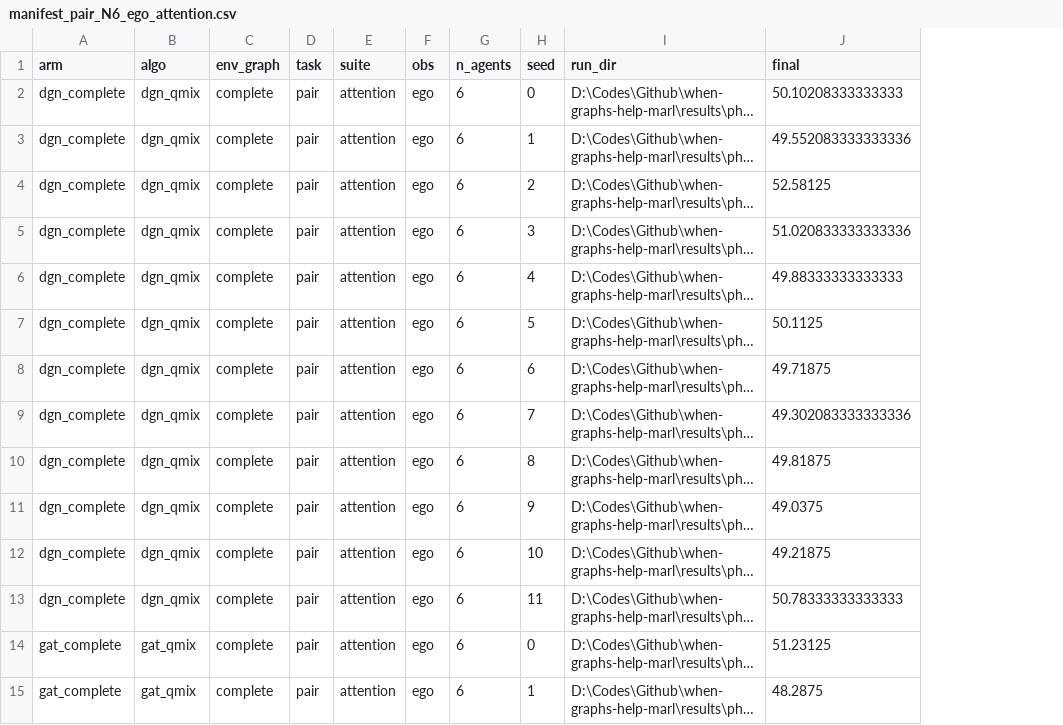
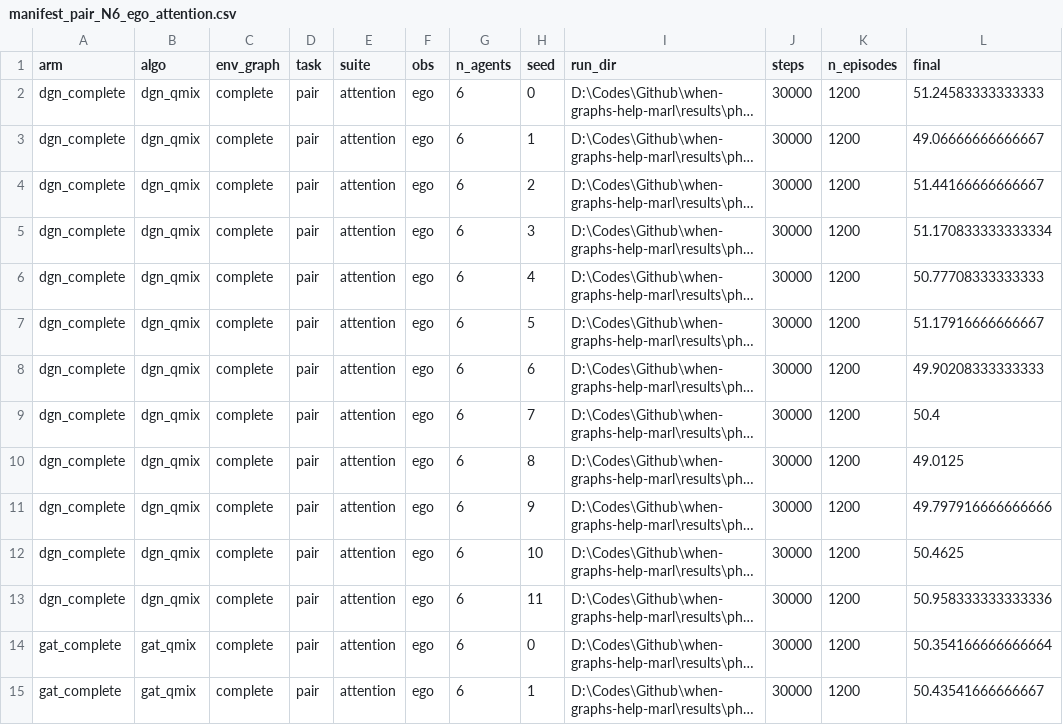
Before and after one commit to Evasion-OC/when-graphs-help-marl, a CSV file: results/phaseC/manifest_pair_N6_ego_attention.csv, drawn as a sheet; only a part is shown; long unchanged cells end in …; addresses are those after the commit; the diff covers the shown part only; the diff names each change by its address in the sheet, - before the commit and + after, or states it on an @@ line.

```diff
--- a/results/phaseC/manifest_pair_N6_ego_attention.csv
+++ b/results/phaseC/manifest_pair_N6_ego_attention.csv
+column J (steps), rows 2-15: all 30000
+column K (n_episodes), rows 2-15: all 1200
-L2 (final): 50.10208333333333
+L2 (final): 51.24583333333333
-L3 (final): 49.552083333333336
+L3 (final): 49.06666666666667
-L4 (final): 52.58125
+L4 (final): 51.44166666666667
-L5 (final): 51.020833333333336
+L5 (final): 51.170833333333334
-L6 (final): 49.88333333333333
+L6 (final): 50.77708333333333
-L7 (final): 50.1125
+L7 (final): 51.17916666666667
-L8 (final): 49.71875
+L8 (final): 49.90208333333333
-L9 (final): 49.302083333333336
+L9 (final): 50.4
-L10 (final): 49.81875
+L10 (final): 49.0125
-L11 (final): 49.0375
+L11 (final): 49.797916666666666
-L12 (final): 49.21875
+L12 (final): 50.4625
-L13 (final): 50.78333333333333
+L13 (final): 50.958333333333336
-L14 (final): 51.23125
+L14 (final): 50.354166666666664
-L15 (final): 48.2875
+L15 (final): 50.43541666666667
```
Also changed, not shown: 22 edited cells elsewhere in this file, results/phaseC/struct_verdict_pair_N6_ego_attention.csv, results/phaseC/summary_pair_N6_ego_attention.csv, 13 other files.
